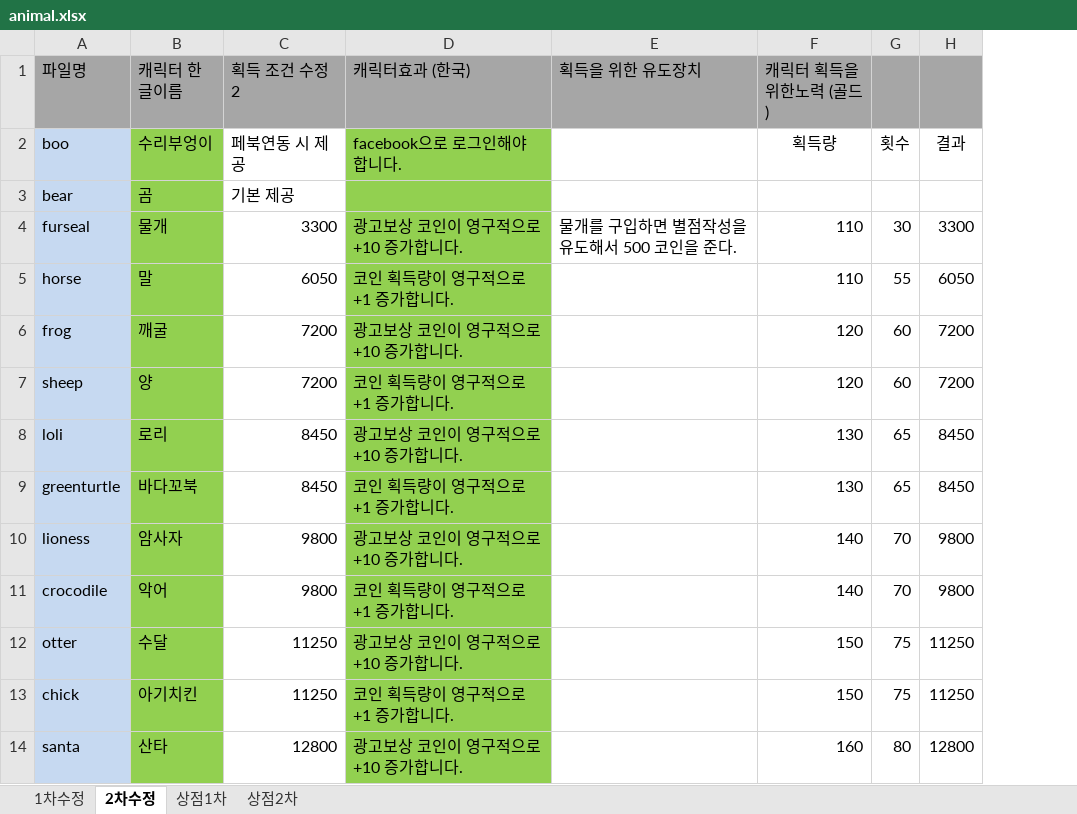
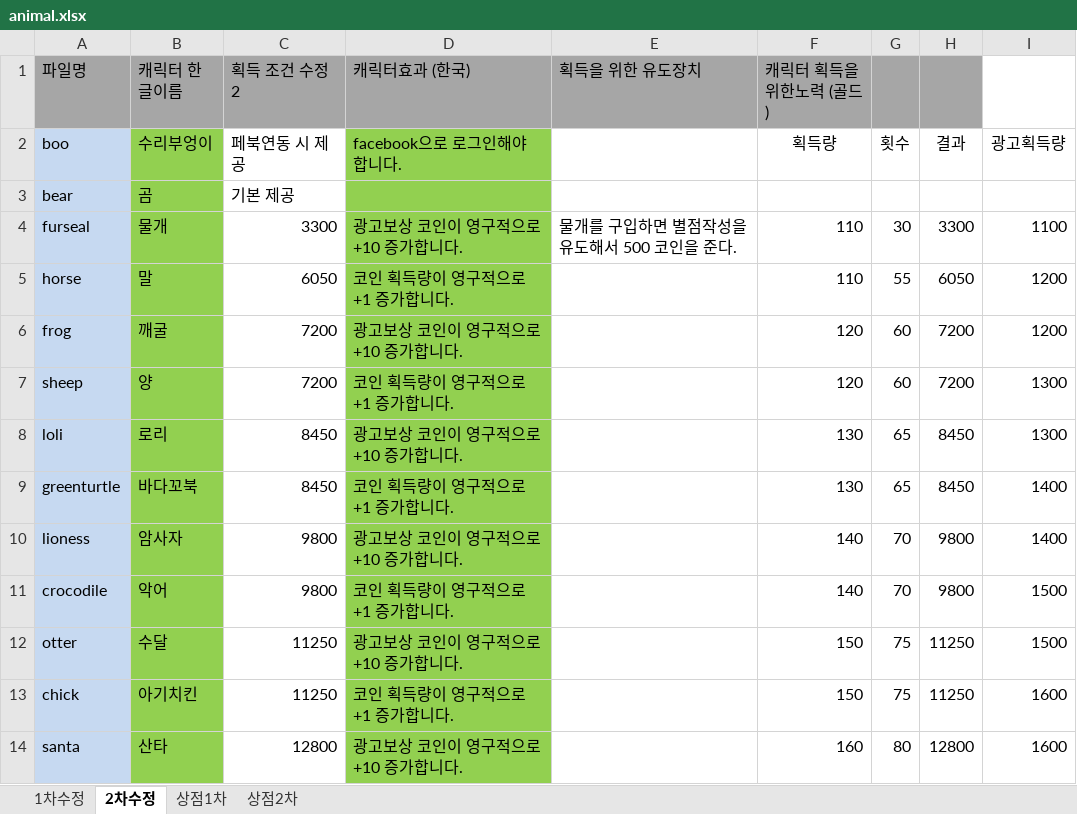
Before and after one commit to buzzler/2048Animals, an Excel workbook: plan/animal.xlsx, sheet 2차수정, drawn as a sheet; only a part is shown; values as stored, in another font and other column widths than the file's, no borders; the diff names each change by its address in the sheet, - before the commit and + after, or states it on an @@ line.

Commit message:
동물 광고획득량 문서수정

```diff
--- a/plan/animal.xlsx (sheet 2차수정)
+++ b/plan/animal.xlsx (sheet 2차수정)
+column I, rows 2-14: 광고획득량 |  | 1100 | 1200 | 1200 | 1300 | 1300 | 1400 | 1400 | 1500 | 1500 | 1600 | 1600
```
